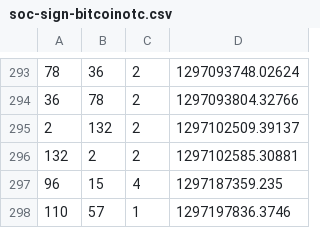
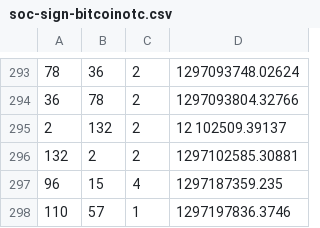
Before and after one commit to RohanBokaria/BitcoinTrustworthyTransactionProject, a CSV file: data/soc-sign-bitcoinotc.csv, drawn as a sheet; only a part is shown, gaps mark what is left out.

```diff
--- a/data/soc-sign-bitcoinotc.csv
+++ b/data/soc-sign-bitcoinotc.csv
@@ -294,3 +294,3 @@
 36,78,2,1297093804.32766
-2,132,2,1297102509.39137
+2,132,2,12 102509.39137
 132,2,2,1297102585.30881
```
Also changed, not shown: 58 other files.
